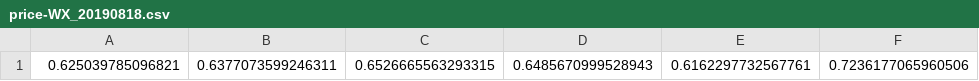
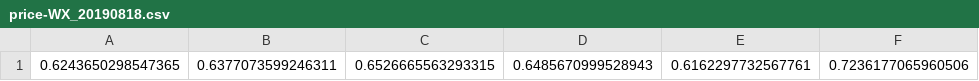
Before and after one commit to boristown/WX_BG, a CSV file: Output/WX/price-WX_20190818.csv, drawn as a sheet; only a part is shown; the diff names each change by its address in the sheet, - before the commit and + after, or states it on an @@ line.

```diff
--- a/Output/WX/price-WX_20190818.csv
+++ b/Output/WX/price-WX_20190818.csv
-A1: 0.625039785096821
+A1: 0.6243650298547365
```
Also changed, not shown: 2 other files.
